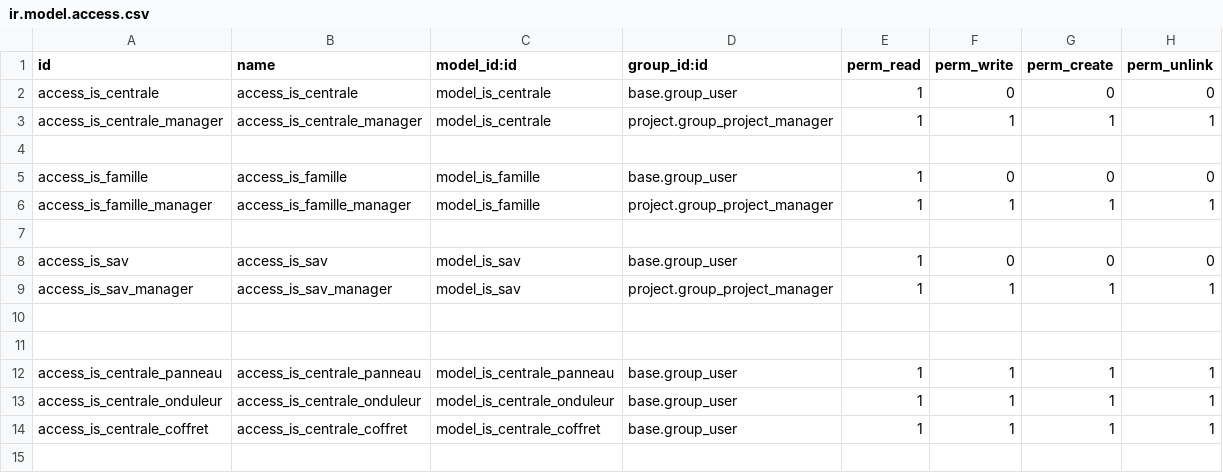
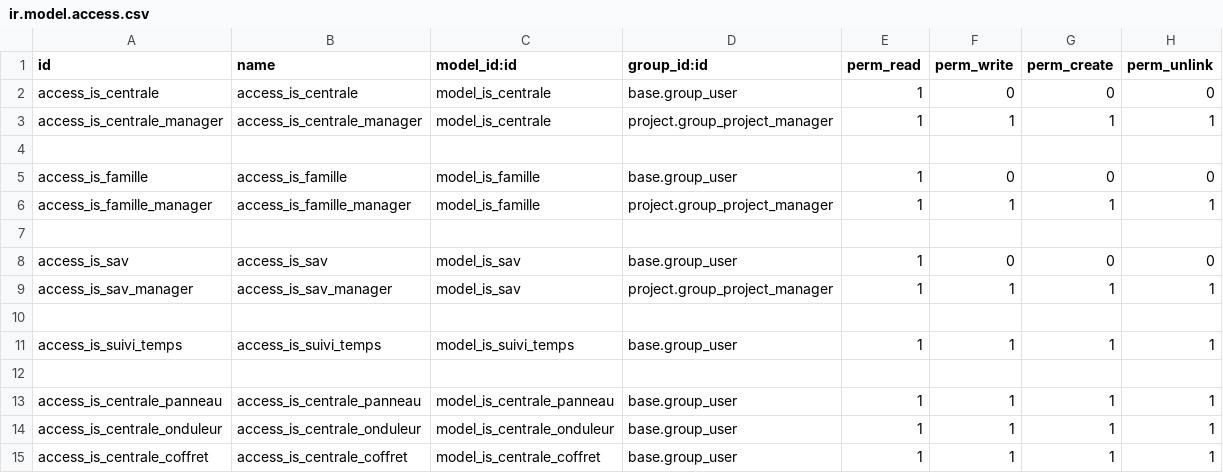
Before and after one commit to tonygalmiche/is_jura_energie_solaire_18, a CSV file: security/ir.model.access.csv, drawn as a sheet; the diff names each change by its address in the sheet, - before the commit and + after, or states it on an @@ line.

Commit message:
Ajout suivi du temps

```diff
--- a/security/ir.model.access.csv
+++ b/security/ir.model.access.csv
+row 11: access_is_suivi_temps | access_is_suivi_temps | model_is_suivi_temps | base.group_user | 1 | 1 | 1 | 1
```
Also changed, not shown: 5 other files.
